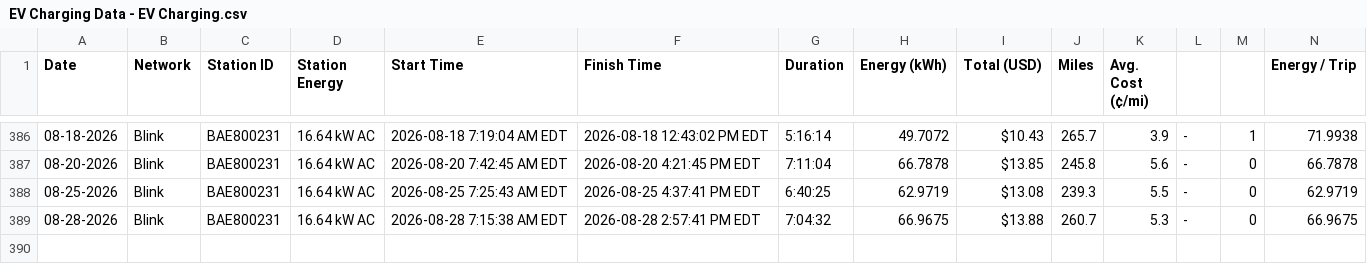
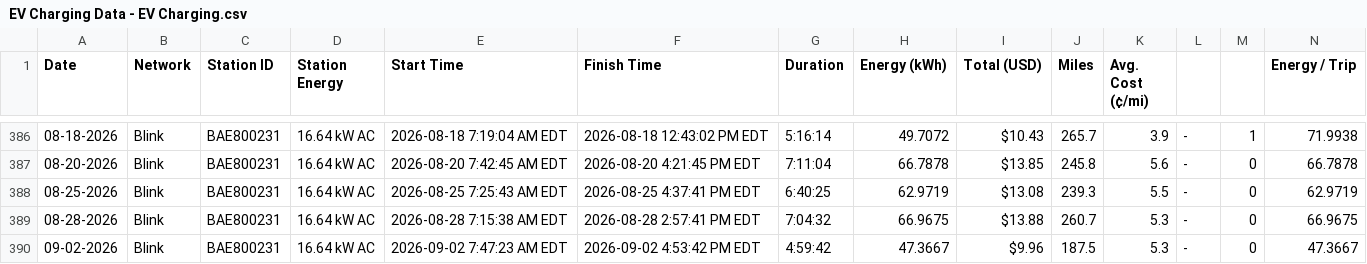
Before and after one commit to apwest/ev-charging-data, a CSV file: EV Charging Data - EV Charging.csv, drawn as a sheet; only a part is shown, gaps mark what is left out; rows hold the shown columns only; the diff names each change by its address in the sheet, - before the commit and + after, or states it on an @@ line.

```diff
--- a/EV Charging Data - EV Charging.csv
+++ b/EV Charging Data - EV Charging.csv
+row 390: 09-02-2026 | Blink | BAE800231 | 16.64 kW AC | 2026-09-02 7:47:23 AM EDT | 2026-09-02 4:53:42 PM EDT | 4:59:42 | 47.3667 | $9.96 | 187.5 | 5.3 | - | 0 | 47.3667
```
Also changed, not shown: 4 other files.
